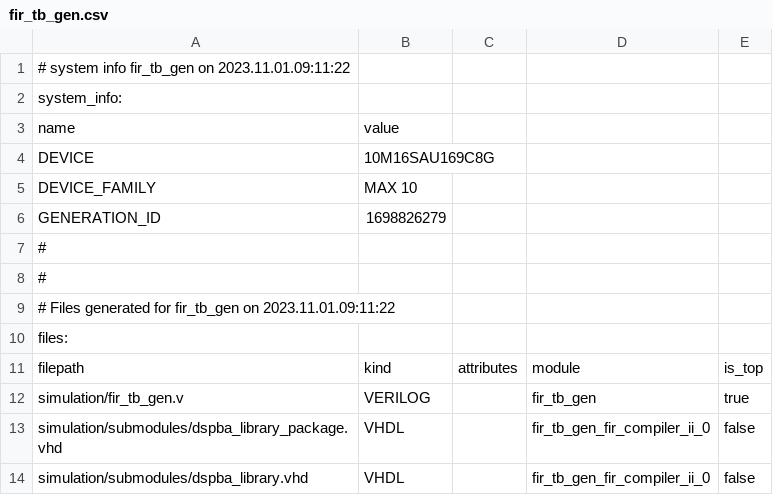
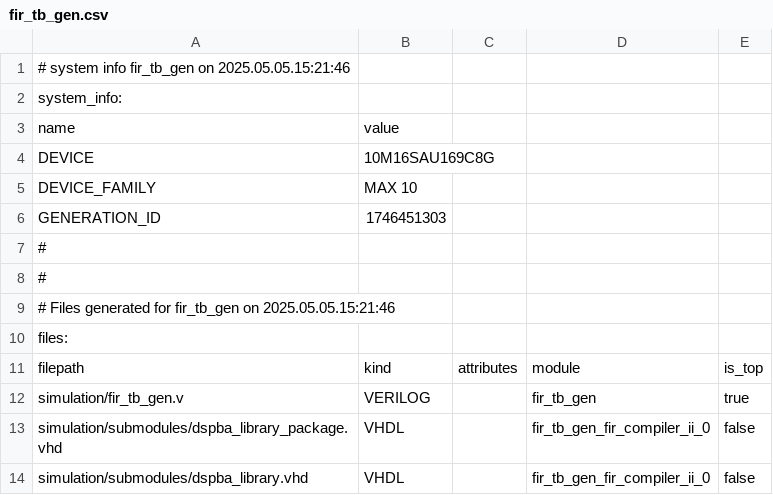
Before and after one commit to jucodavid/LELEC210X, a CSV file: fpga/LimeSDR-Mini_lms7_lelec210x/fir_tb_gen/fir_tb_gen.csv, drawn as a sheet; only a part is shown.

```diff
--- a/fpga/LimeSDR-Mini_lms7_lelec210x/fir_tb_gen/fir_tb_gen.csv
+++ b/fpga/LimeSDR-Mini_lms7_lelec210x/fir_tb_gen/fir_tb_gen.csv
@@ -1,2 +1,2 @@
-# system info fir_tb_gen on 2023.11.01.09:11:22
+# system info fir_tb_gen on 2025.05.05.15:21:46
 system_info:
@@ -5,6 +5,6 @@ DEVICE,10M16SAU169C8G
 DEVICE_FAMILY,MAX 10
-GENERATION_ID,1698826279
+GENERATION_ID,1746451303
 #
 #
-# Files generated for fir_tb_gen on 2023.11.01.09:11:22
+# Files generated for fir_tb_gen on 2025.05.05.15:21:46
 files:
```
Also changed, not shown: 27 other files.
